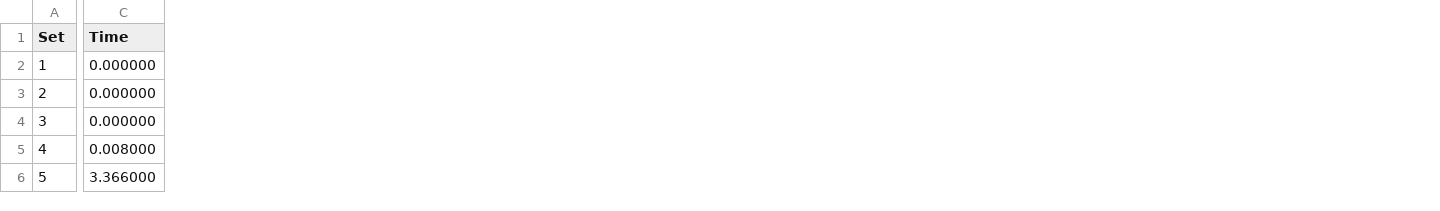
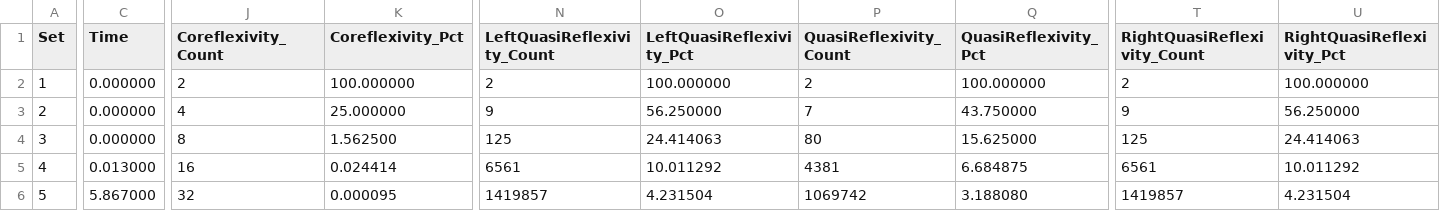
Before and after one commit to arielkeren/relprop, a CSV file: results.csv, drawn as a sheet; only a part is shown, gaps mark what is left out; the diff names each change by its address in the sheet, - before the commit and + after, or states it on an @@ line.

Commit message:
Add coreflexivity, quasi-reflexivity, left quasi-reflexivity and right quasi-reflexivity

```diff
--- a/results.csv
+++ b/results.csv
+column J (Coreflexivity_Count), rows 2-6: 2 | 4 | 8 | 16 | 32
+column K (Coreflexivity_Pct), rows 2-6: 100.000000 | 25.000000 | 1.562500 | 0.024414 | 0.000095
+column N (LeftQuasiReflexivity_Count), rows 2-6: 2 | 9 | 125 | 6561 | 1419857
+column O (LeftQuasiReflexivity_Pct), rows 2-6: 100.000000 | 56.250000 | 24.414063 | 10.011292 | 4.231504
+column P (QuasiReflexivity_Count), rows 2-6: 2 | 7 | 80 | 4381 | 1069742
+column Q (QuasiReflexivity_Pct), rows 2-6: 100.000000 | 43.750000 | 15.625000 | 6.684875 | 3.188080
+column T (RightQuasiReflexivity_Count), rows 2-6: 2 | 9 | 125 | 6561 | 1419857
+column U (RightQuasiReflexivity_Pct), rows 2-6: 100.000000 | 56.250000 | 24.414063 | 10.011292 | 4.231504
-C5 (Time): 0.008000
+C5 (Time): 0.013000
-C6 (Time): 3.366000
+C6 (Time): 5.867000
```
Also changed, not shown: 2 other files.
